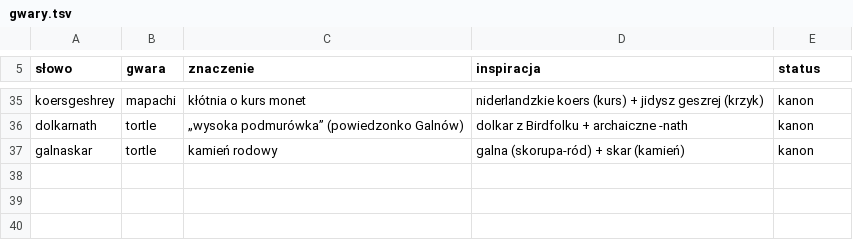
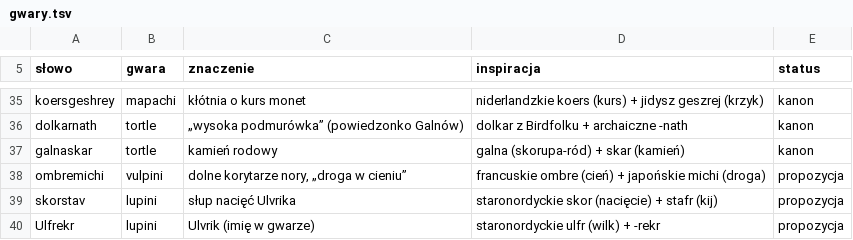
Before and after one commit to V-Cancrosa/Whitewood, a TSV file: lore/gwary.tsv, drawn as a sheet; only a part is shown, gaps mark what is left out.

```diff
--- a/lore/gwary.tsv
+++ b/lore/gwary.tsv
@@ -37 +37,4 @@ dolkarnath	tortle	„wysoka podmurówka” (powiedzonko Galnów)	dolkar z Birdfo
 galnaskar	tortle	kamień rodowy	galna (skorupa-ród) + skar (kamień)	kanon
+ombremichi	vulpini	dolne korytarze nory, „droga w cieniu”	francuskie ombre (cień) + japońskie michi (droga)	propozycja
+skorstav	lupini	słup nacięć Ulvrika	staronordyckie skor (nacięcie) + stafr (kij)	propozycja
+Ulfrekr	lupini	Ulvrik (imię w gwarze)	staronordyckie ulfr (wilk) + -rekr	propozycja
```
Also changed, not shown: lore/slownik.tsv, 24 other files.
